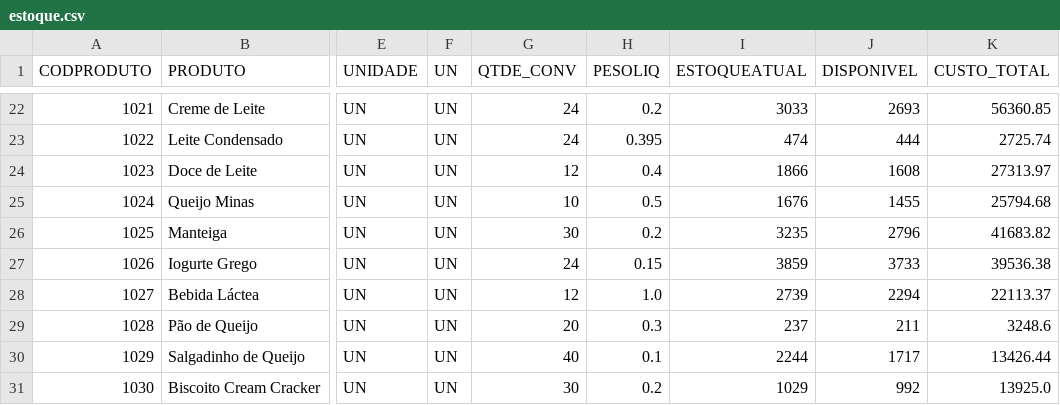
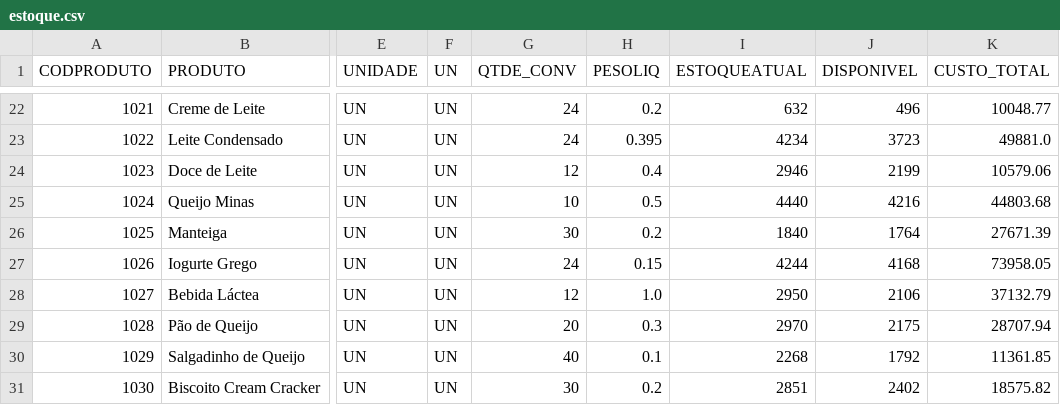
Before and after one commit to coutogilson/dashboard_demonstration, a CSV file: data/estoque.csv, drawn as a sheet; only a part is shown, gaps mark what is left out; the diff covers the shown part only; the diff names each change by its address in the sheet, - before the commit and + after, or states it on an @@ line.

```diff
--- a/data/estoque.csv
+++ b/data/estoque.csv
-I22 (ESTOQUEATUAL): 3033
+I22 (ESTOQUEATUAL): 632
-J22 (DISPONIVEL): 2693
+J22 (DISPONIVEL): 496
-K22 (CUSTO_TOTAL): 56360.85
+K22 (CUSTO_TOTAL): 10048.77
-I23 (ESTOQUEATUAL): 474
+I23 (ESTOQUEATUAL): 4234
-J23 (DISPONIVEL): 444
+J23 (DISPONIVEL): 3723
-K23 (CUSTO_TOTAL): 2725.74
+K23 (CUSTO_TOTAL): 49881.0
-I24 (ESTOQUEATUAL): 1866
+I24 (ESTOQUEATUAL): 2946
-J24 (DISPONIVEL): 1608
+J24 (DISPONIVEL): 2199
-K24 (CUSTO_TOTAL): 27313.97
+K24 (CUSTO_TOTAL): 10579.06
-I25 (ESTOQUEATUAL): 1676
+I25 (ESTOQUEATUAL): 4440
-J25 (DISPONIVEL): 1455
+J25 (DISPONIVEL): 4216
-K25 (CUSTO_TOTAL): 25794.68
+K25 (CUSTO_TOTAL): 44803.68
-I26 (ESTOQUEATUAL): 3235
+I26 (ESTOQUEATUAL): 1840
-J26 (DISPONIVEL): 2796
+J26 (DISPONIVEL): 1764
-K26 (CUSTO_TOTAL): 41683.82
+K26 (CUSTO_TOTAL): 27671.39
-I27 (ESTOQUEATUAL): 3859
+I27 (ESTOQUEATUAL): 4244
-J27 (DISPONIVEL): 3733
+J27 (DISPONIVEL): 4168
-K27 (CUSTO_TOTAL): 39536.38
+K27 (CUSTO_TOTAL): 73958.05
-I28 (ESTOQUEATUAL): 2739
+I28 (ESTOQUEATUAL): 2950
-J28 (DISPONIVEL): 2294
+J28 (DISPONIVEL): 2106
-K28 (CUSTO_TOTAL): 22113.37
+K28 (CUSTO_TOTAL): 37132.79
-I29 (ESTOQUEATUAL): 237
+I29 (ESTOQUEATUAL): 2970
-J29 (DISPONIVEL): 211
+J29 (DISPONIVEL): 2175
-K29 (CUSTO_TOTAL): 3248.6
+K29 (CUSTO_TOTAL): 28707.94
-I30 (ESTOQUEATUAL): 2244
+I30 (ESTOQUEATUAL): 2268
-J30 (DISPONIVEL): 1717
+J30 (DISPONIVEL): 1792
-K30 (CUSTO_TOTAL): 13426.44
+K30 (CUSTO_TOTAL): 11361.85
-I31 (ESTOQUEATUAL): 1029
+I31 (ESTOQUEATUAL): 2851
-J31 (DISPONIVEL): 992
+J31 (DISPONIVEL): 2402
-K31 (CUSTO_TOTAL): 13925.0
+K31 (CUSTO_TOTAL): 18575.82
```
Also changed, not shown: 60 edited cells elsewhere in this file, data/cortes-analitico.csv, data/meta.csv, 5 other files.
